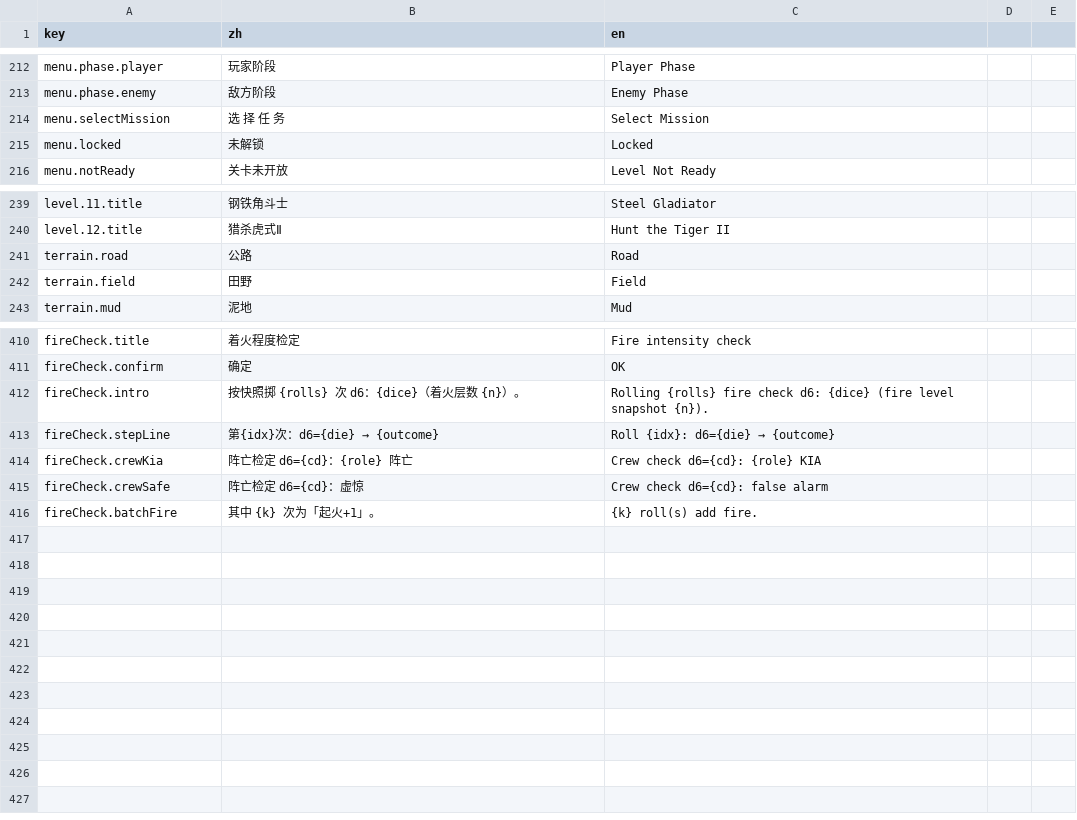
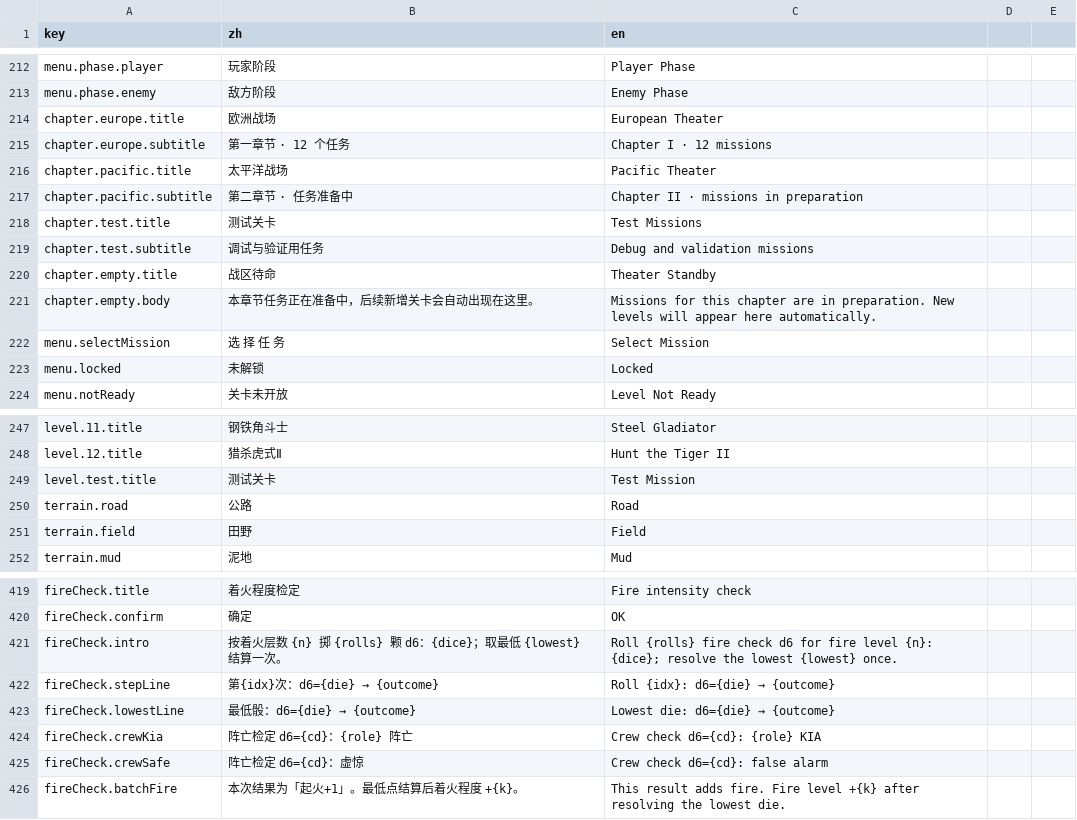
Before and after one commit to ls61117182/lostmoon, a CSV file: data/lang.csv, drawn as a sheet; only a part is shown, gaps mark what is left out.

```diff
--- a/data/lang.csv
+++ b/data/lang.csv
@@ -213,2 +213,10 @@ menu.phase.player,玩家阶段,Player Phase
 menu.phase.enemy,敌方阶段,Enemy Phase
+chapter.europe.title,欧洲战场,European Theater
+chapter.europe.subtitle,第一章节 · 12 个任务,Chapter I · 12 missions
+chapter.pacific.title,太平洋战场,Pacific Theater
+chapter.pacific.subtitle,第二章节 · 任务准备中,Chapter II · missions in preparation
+chapter.test.title,测试关卡,Test Missions
+chapter.test.subtitle,调试与验证用任务,Debug and validation missions
+chapter.empty.title,战区待命,Theater Standby
+chapter.empty.body,本章节任务正在准备中，后续新增关卡会自动出现在这里。,Missions for this chapter are in preparation. New levels will appear here automatically.
 menu.selectMission,选 择 任 务,Select Mission
@@ -240,2 +248,3 @@ level.11.title,钢铁角斗士,Steel Gladiator
 level.12.title,猎杀虎式Ⅱ,Hunt the Tiger II
+level.test.title,测试关卡,Test Mission
 terrain.road,公路,Road
@@ -411,6 +420,7 @@ fireCheck.title,着火程度检定,Fire intensity check
 fireCheck.confirm,确定,OK
-fireCheck.intro,按快照掷 {rolls} 次 d6：{dice}（着火层数 {n}）。,Rolling {rolls} fire check d6: {dice} (fire level snapshot {n}).
+fireCheck.intro,按着火层数 {n} 掷 {rolls} 颗 d6：{dice}；取最低 {lowest} 结算一次。,Roll {rolls} fire check d6 for fire level {n}: {dice}; resolve the lowest {lowest} once.
 fireCheck.stepLine,第{idx}次：d6={die} → {outcome},Roll {idx}: d6={die} → {outcome}
+fireCheck.lowestLine,最低骰：d6={die} → {outcome},Lowest die: d6={die} → {outcome}
 fireCheck.crewKia,阵亡检定 d6={cd}：{role} 阵亡,Crew check d6={cd}: {role} KIA
 fireCheck.crewSafe,阵亡检定 d6={cd}：虚惊,Crew check d6={cd}: false alarm
-fireCheck.batchFire,其中 {k} 次为「起火+1」。,{k} roll(s) add fire.
+fireCheck.batchFire,本次结果为「起火+1」。最低点结算后着火程度 +{k}。,This result adds fire. Fire level +{k} after resolving the lowest die.
```
Also changed, not shown: 6 other files.
